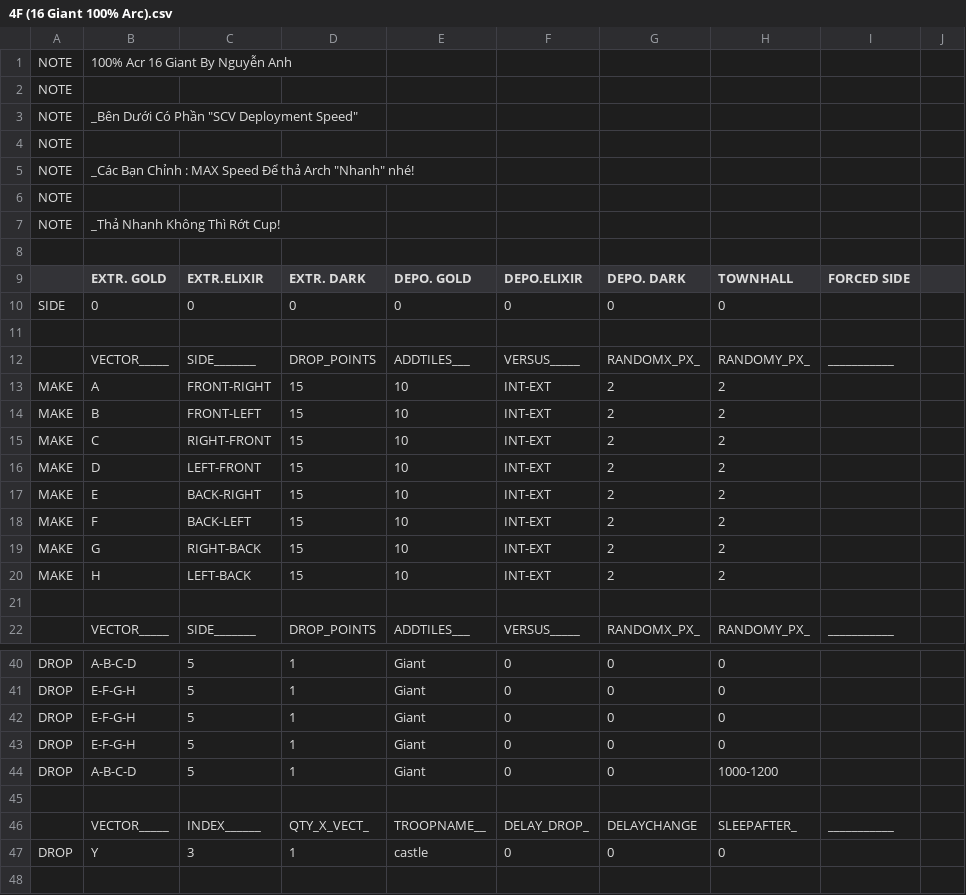
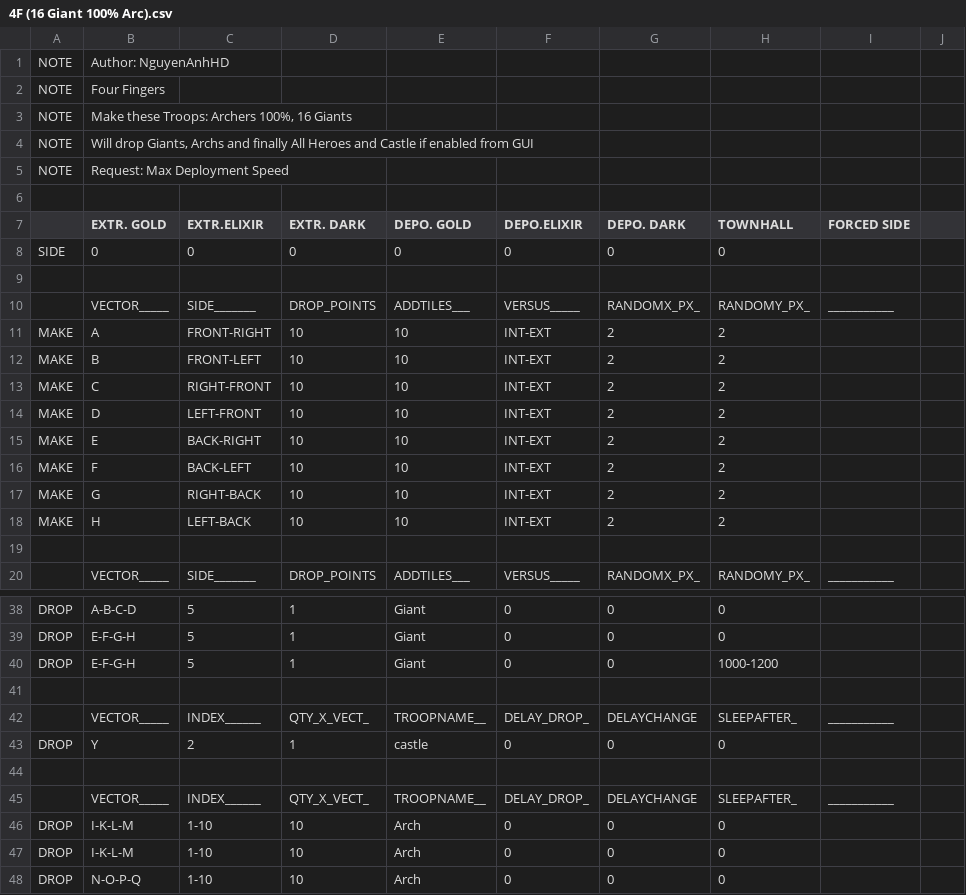
Before and after one commit to thephongthanh/Thanhbv, a CSV file: CSV/Attack/4F (16 Giant 100% Arc).csv, drawn as a sheet; only a part is shown, gaps mark what is left out; the shorter side is filled out with more unchanged rows; the diff covers the shown part only.

```diff
--- a/CSV/Attack/4F (16 Giant 100% Arc).csv
+++ b/CSV/Attack/4F (16 Giant 100% Arc).csv
@@ -1,8 +1,6 @@
-NOTE  |100% Acr 16 Giant By Nguyễn Anh
-NOTE  |
-NOTE  |_Bên Dưới Có Phần "SCV Deployment Speed"
-NOTE  |
-NOTE  |_Các Bạn Chỉnh : MAX Speed Để thả Arch "Nhanh" nhé!
-NOTE  |
-NOTE  |_Thả Nhanh Không Thì Rớt Cup!
+NOTE  |Author: NguyenAnhHD
+NOTE  |Four Fingers
+NOTE  |Make these Troops: Archers 100%, 16 Giants
+NOTE  |Will drop Giants, Archs and finally All Heroes and Castle if enabled from GUI
+NOTE  |Request: Max Deployment Speed
 
@@ -12,10 +10,10 @@ SIDE  |0          |0          |0          |0          |0          |0          |0
       |VECTOR_____|SIDE_______|DROP_POINTS|ADDTILES___|VERSUS_____|RANDOMX_PX_|RANDOMY_PX_|___________|
-MAKE  |A          |FRONT-RIGHT|15         |10         |INT-EXT    |2          |2          |           |
-MAKE  |B          |FRONT-LEFT |15         |10         |INT-EXT    |2          |2          |           |
-MAKE  |C          |RIGHT-FRONT|15         |10         |INT-EXT    |2          |2          |           |
-MAKE  |D          |LEFT-FRONT |15         |10         |INT-EXT    |2          |2          |           |
-MAKE  |E          |BACK-RIGHT |15         |10         |INT-EXT    |2          |2          |           |
-MAKE  |F          |BACK-LEFT  |15         |10         |INT-EXT    |2          |2          |           |
-MAKE  |G          |RIGHT-BACK |15         |10         |INT-EXT    |2          |2          |           |
-MAKE  |H          |LEFT-BACK  |15         |10         |INT-EXT    |2          |2          |           |
+MAKE  |A          |FRONT-RIGHT|10         |10         |INT-EXT    |2          |2          |           |
+MAKE  |B          |FRONT-LEFT |10         |10         |INT-EXT    |2          |2          |           |
+MAKE  |C          |RIGHT-FRONT|10         |10         |INT-EXT    |2          |2          |           |
+MAKE  |D          |LEFT-FRONT |10         |10         |INT-EXT    |2          |2          |           |
+MAKE  |E          |BACK-RIGHT |10         |10         |INT-EXT    |2          |2          |           |
+MAKE  |F          |BACK-LEFT  |10         |10         |INT-EXT    |2          |2          |           |
+MAKE  |G          |RIGHT-BACK |10         |10         |INT-EXT    |2          |2          |           |
+MAKE  |H          |LEFT-BACK  |10         |10         |INT-EXT    |2          |2          |           |
 
@@ -41,8 +39,6 @@ DROP  |A-B-C-D    |5          |1          |Giant      |0          |0          |0
 DROP  |E-F-G-H    |5          |1          |Giant      |0          |0          |0          |           |
-DROP  |E-F-G-H    |5          |1          |Giant      |0          |0          |0          |           |
-DROP  |E-F-G-H    |5          |1          |Giant      |0          |0          |0          |           |
-DROP  |A-B-C-D    |5          |1          |Giant      |0          |0          |1000-1200  |           |
+DROP  |E-F-G-H    |5          |1          |Giant      |0          |0          |1000-1200  |           |
 
       |VECTOR_____|INDEX______|QTY_X_VECT_|TROOPNAME__|DELAY_DROP_|DELAYCHANGE|SLEEPAFTER_|___________|
-DROP  |Y          |3          |1          |castle     |0          |0          |0          |           |
+DROP  |Y          |2          |1          |castle     |0          |0          |0          |           |
 
```
Also changed, not shown: 10 removed rows and 10 edited cells elsewhere in this file, 18 other files.
